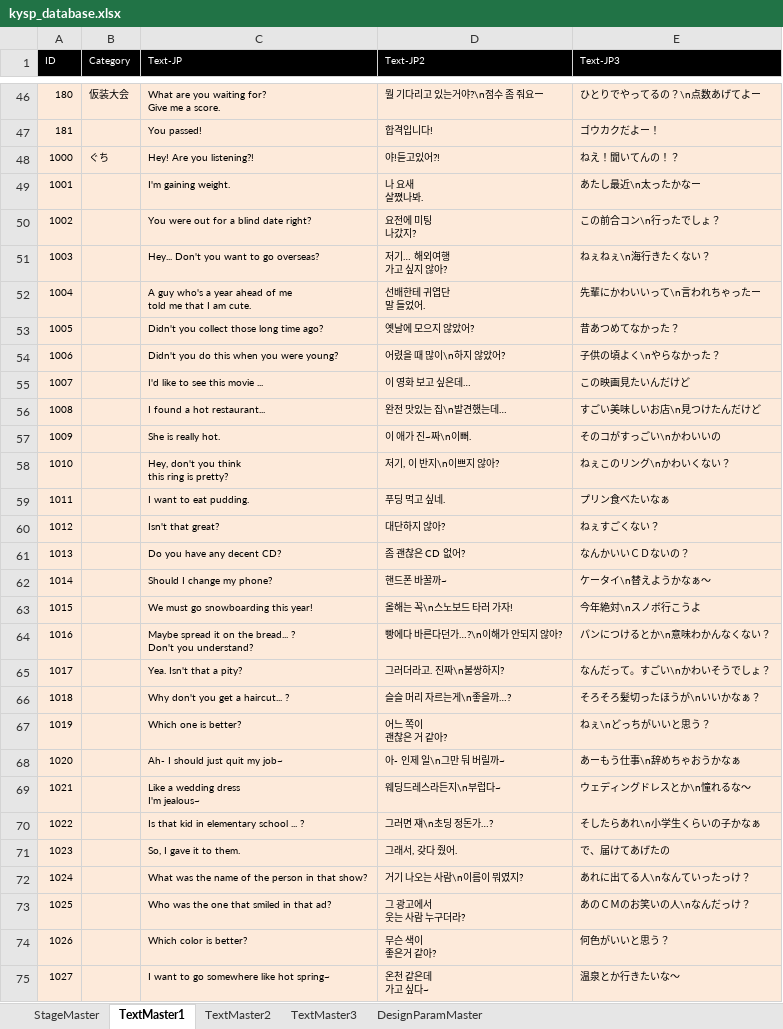
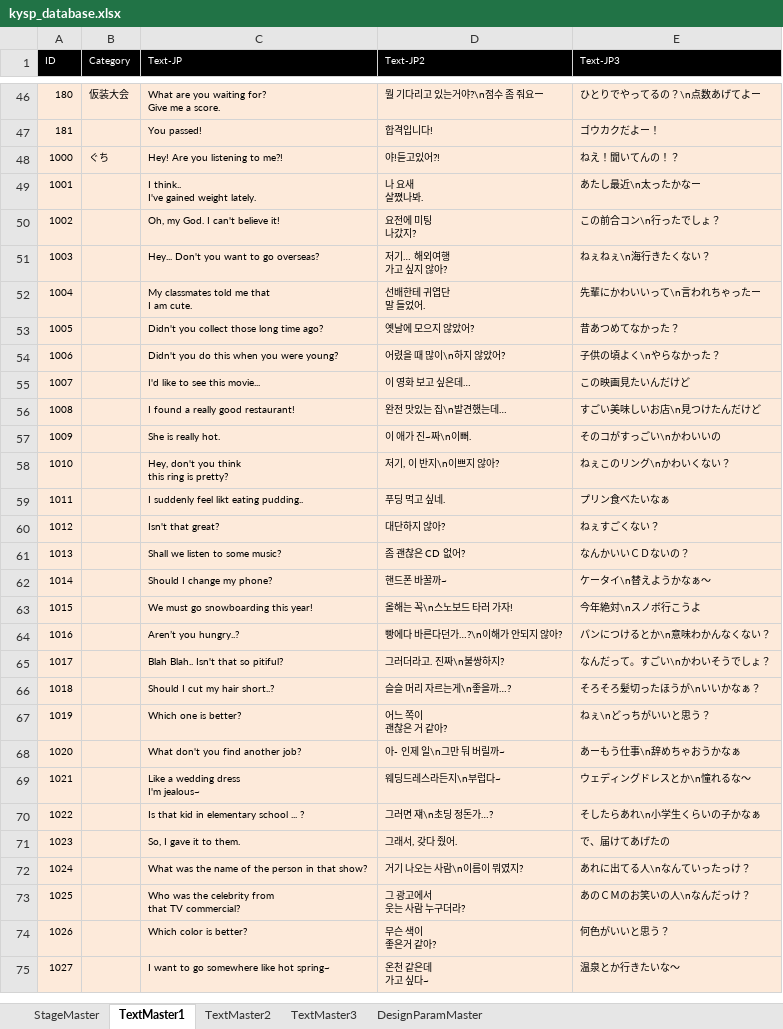
Before and after one commit to voidreader/FunPIER, an Excel workbook: KYSP_EN/Tools_ENG/kysp_database.xlsx, sheet TextMaster1, drawn as a sheet; only a part is shown, gaps mark what is left out; values as stored, in another font and other column widths than the file's, no borders; table styles not drawn; ↵ is a line break in a cell; the diff covers the shown part only; the diff names each change by its address in the sheet, - before the commit and + after, or states it on an @@ line.

```diff
--- a/KYSP_EN/Tools_ENG/kysp_database.xlsx (sheet TextMaster1)
+++ b/KYSP_EN/Tools_ENG/kysp_database.xlsx (sheet TextMaster1)
-C48 (Text-JP): Hey! Are you listening?!
+C48 (Text-JP): Hey! Are you listening to me?!
-C49 (Text-JP): I'm gaining weight.
+C49 (Text-JP): I think.. ↵ I've gained weight lately.
-C50 (Text-JP): You were out for a blind date right?
+C50 (Text-JP): Oh, my God. I can't believe it!
-C52 (Text-JP): A guy who's a year ahead of me ↵ told me…
+C52 (Text-JP): My classmates told me…
-C55 (Text-JP): I'd like to see this movie ...
+C55 (Text-JP): I'd like to see this movie...
-C56 (Text-JP): I found a hot restaurant...
+C56 (Text-JP): I found a really good restaurant!
-C59 (Text-JP): I want to eat pudding.
+C59 (Text-JP): I suddenly feel likt eating pudding..
-C61 (Text-JP): Do you have any decent CD?
+C61 (Text-JP): Shall we listen to some music?
-C64 (Text-JP): Maybe spread it on the bread... ? ↵ Don't you understand?
+C64 (Text-JP): Aren’t you hungry..?
-C65 (Text-JP): Yea. Isn't that a pity?
+C65 (Text-JP): Blah Blah.. Isn't that so pitiful?
-C66 (Text-JP): Why don't you get a haircut... ?
+C66 (Text-JP): Should I cut my hair short..?
-C68 (Text-JP): Ah- I should just quit my job~
+C68 (Text-JP): What don't you find another job?
-C73 (Text-JP): Who was the one that smiled in that ad?
+C73 (Text-JP): Who was the celebrity from ↵ that TV commercial?
```
Also changed, not shown: 4 edited cells elsewhere in this sheet, 6 other files.
